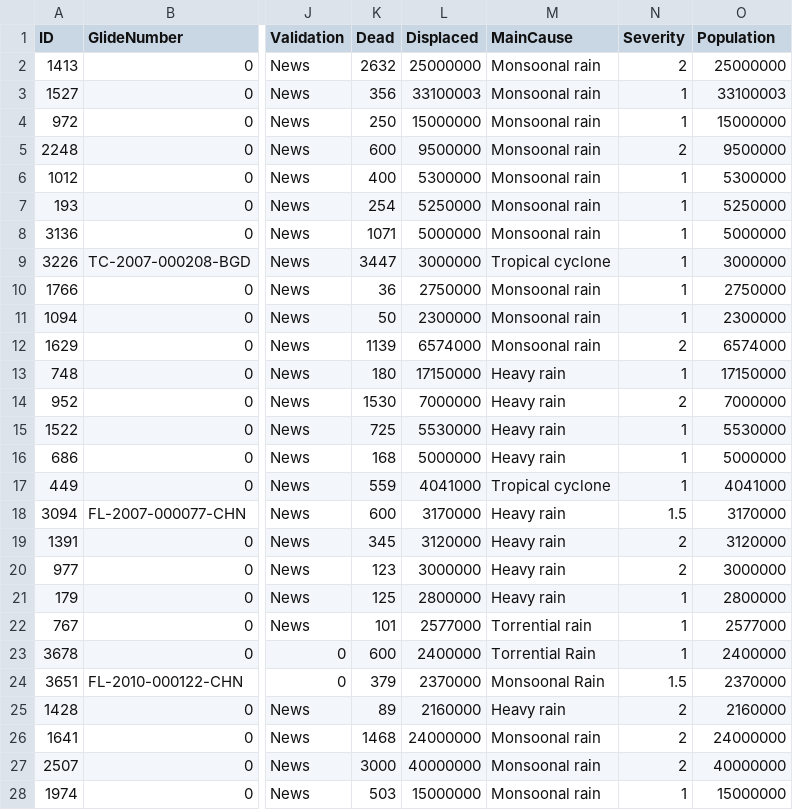
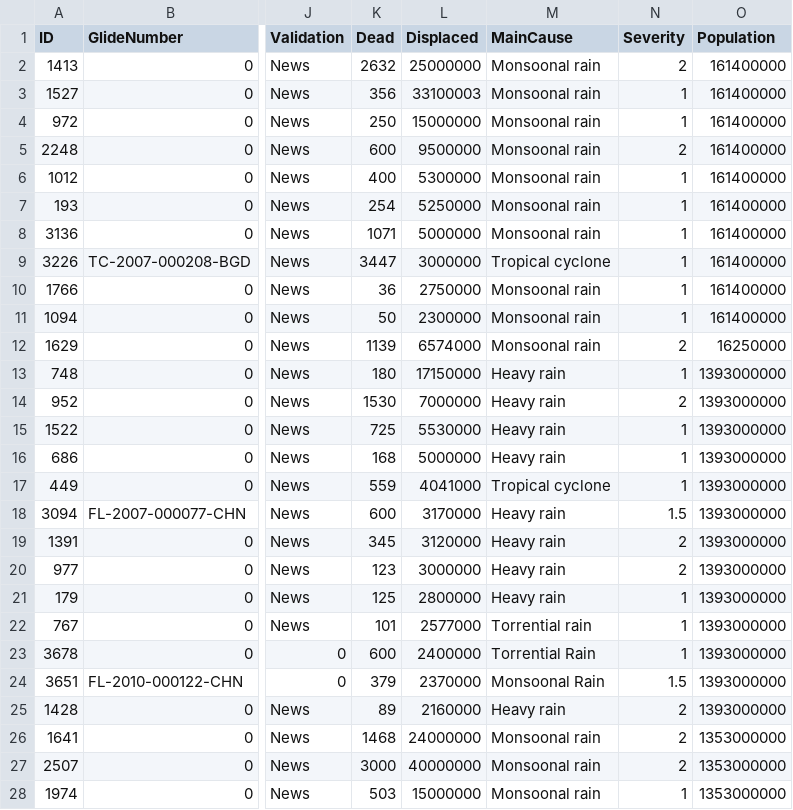
Before and after one commit to kjhug4/FIT3179-assignment, a CSV file: flood4.csv, drawn as a sheet; only a part is shown, gaps mark what is left out; the diff covers the shown part only; the diff names each change by its address in the sheet, - before the commit and + after, or states it on an @@ line.

Commit message:
Add files via upload

```diff
--- a/flood4.csv
+++ b/flood4.csv
-O2 (Population): 25000000
+O2 (Population): 161400000
-O3 (Population): 33100003
+O3 (Population): 161400000
-O4 (Population): 15000000
+O4 (Population): 161400000
-O5 (Population): 9500000
+O5 (Population): 161400000
-O6 (Population): 5300000
+O6 (Population): 161400000
-O7 (Population): 5250000
+O7 (Population): 161400000
-O8 (Population): 5000000
+O8 (Population): 161400000
-O9 (Population): 3000000
+O9 (Population): 161400000
-O10 (Population): 2750000
+O10 (Population): 161400000
-O11 (Population): 2300000
+O11 (Population): 161400000
-O12 (Population): 6574000
+O12 (Population): 16250000
-O13 (Population): 17150000
+O13 (Population): 1393000000
-O14 (Population): 7000000
+O14 (Population): 1393000000
-O15 (Population): 5530000
+O15 (Population): 1393000000
-O16 (Population): 5000000
+O16 (Population): 1393000000
-O17 (Population): 4041000
+O17 (Population): 1393000000
-O18 (Population): 3170000
+O18 (Population): 1393000000
-O19 (Population): 3120000
+O19 (Population): 1393000000
-O20 (Population): 3000000
+O20 (Population): 1393000000
-O21 (Population): 2800000
+O21 (Population): 1393000000
-O22 (Population): 2577000
+O22 (Population): 1393000000
-O23 (Population): 2400000
+O23 (Population): 1393000000
-O24 (Population): 2370000
+O24 (Population): 1393000000
-O25 (Population): 2160000
+O25 (Population): 1393000000
-O26 (Population): 24000000
+O26 (Population): 1353000000
-O27 (Population): 40000000
+O27 (Population): 1353000000
-O28 (Population): 15000000
+O28 (Population): 1353000000
```
Also changed, not shown: 22 edited cells elsewhere in this file.
